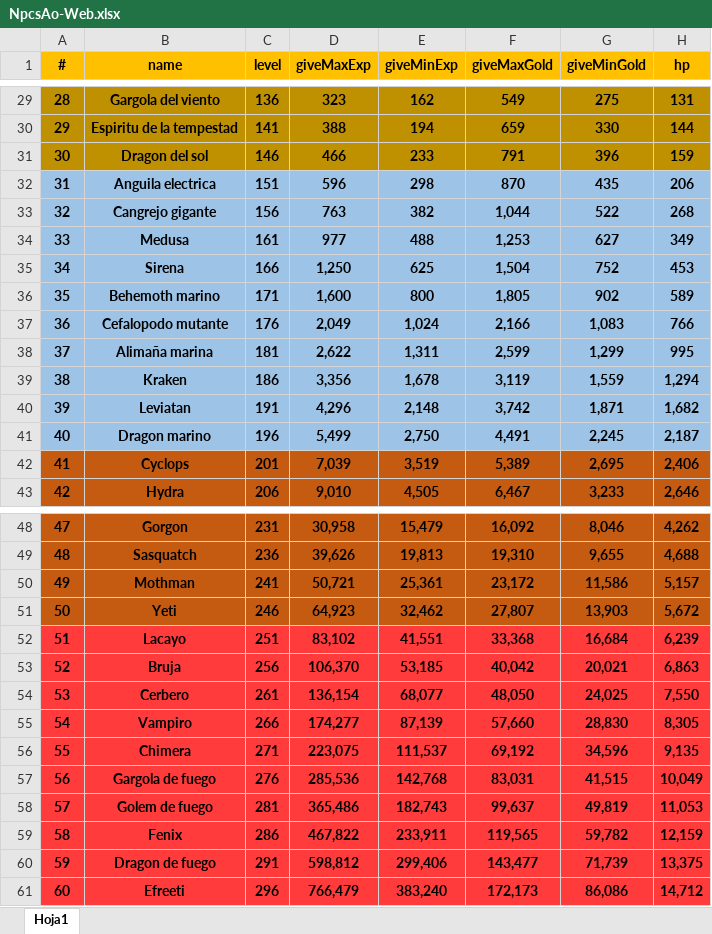
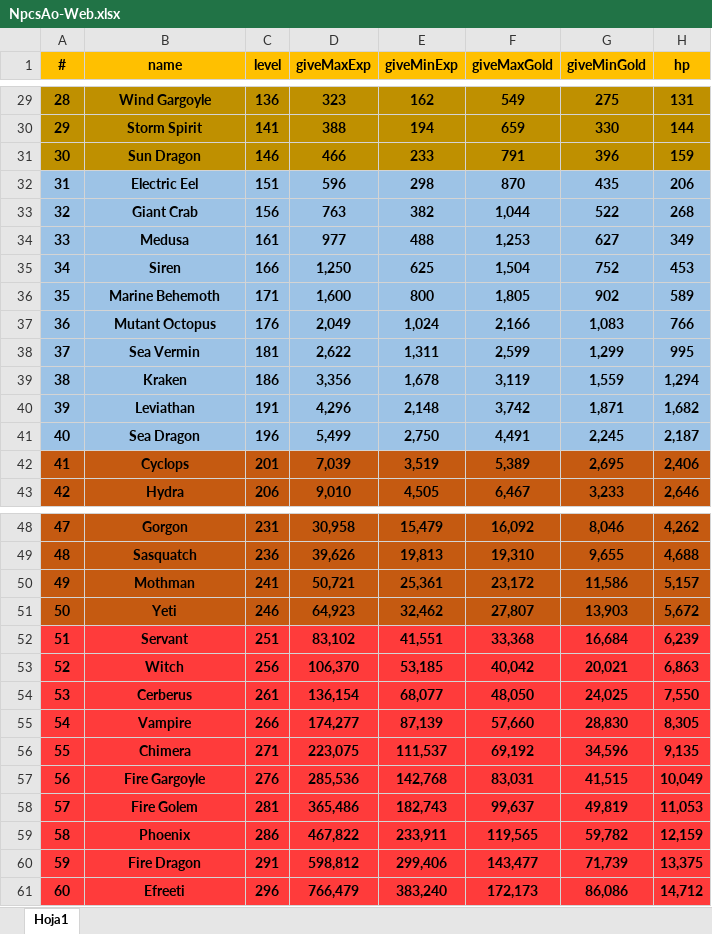
Before and after one commit to HeroPath/Backend, an Excel workbook: autoSave NPCs-ITEMs/NpcsAo-Web.xlsx, sheet Hoja1, drawn as a sheet; only a part is shown, gaps mark what is left out; values as stored, in another font and other column widths than the file's, no borders; the diff covers the shown part only; the diff names each change by its address in the sheet, - before the commit and + after, or states it on an @@ line.

```diff
--- a/autoSave NPCs-ITEMs/NpcsAo-Web.xlsx (sheet Hoja1)
+++ b/autoSave NPCs-ITEMs/NpcsAo-Web.xlsx (sheet Hoja1)
-B29 (name): Gargola del viento
+B29 (name): Wind Gargoyle
-B30 (name): Espiritu de la tempestad
+B30 (name): Storm Spirit
-B31 (name): Dragon del sol
+B31 (name): Sun Dragon
-B32 (name): Anguila electrica
+B32 (name): Electric Eel
-B33 (name): Cangrejo gigante
+B33 (name): Giant Crab
-B35 (name): Sirena
+B35 (name): Siren
-B36 (name): Behemoth marino
+B36 (name): Marine Behemoth
-B37 (name): Cefalopodo mutante
+B37 (name): Mutant Octopus
-B38 (name): Alimaña marina
+B38 (name): Sea Vermin
-B40 (name): Leviatan
+B40 (name): Leviathan
-B41 (name): Dragon marino
+B41 (name): Sea Dragon
-B52 (name): Lacayo
+B52 (name): Servant
-B53 (name): Bruja
+B53 (name): Witch
-B54 (name): Cerbero
+B54 (name): Cerberus
-B55 (name): Vampiro
+B55 (name): Vampire
-B57 (name): Gargola de fuego
+B57 (name): Fire Gargoyle
-B58 (name): Golem de fuego
+B58 (name): Fire Golem
-B59 (name): Fenix
+B59 (name): Phoenix
-B60 (name): Dragon de fuego
+B60 (name): Fire Dragon
```
Also changed, not shown: 25 edited cells elsewhere in this sheet, 8 other files.
